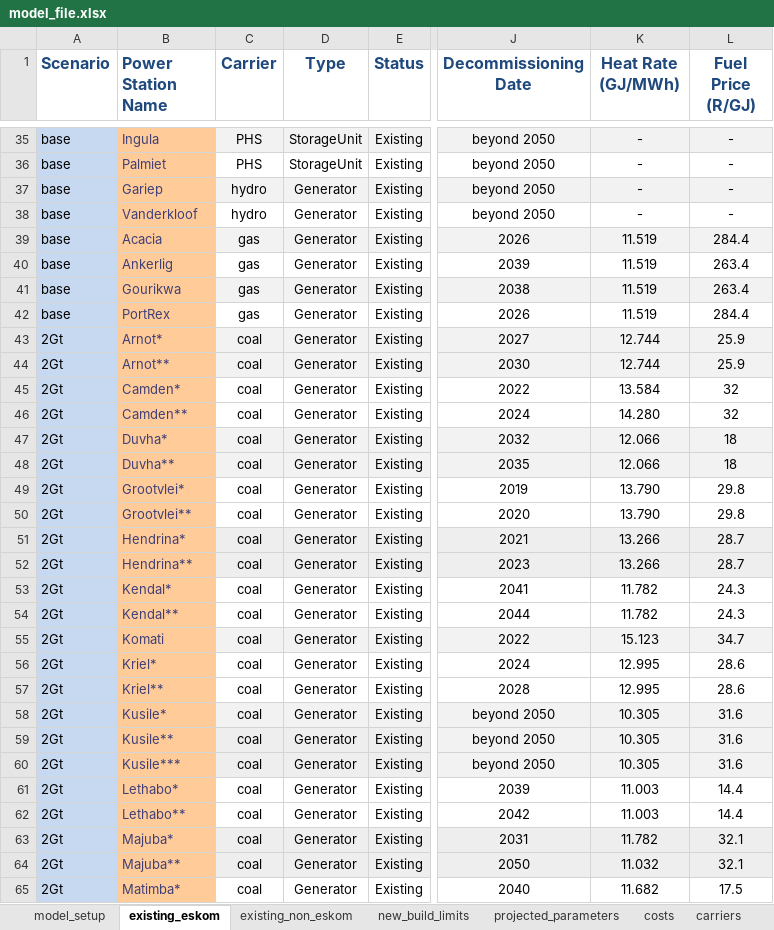
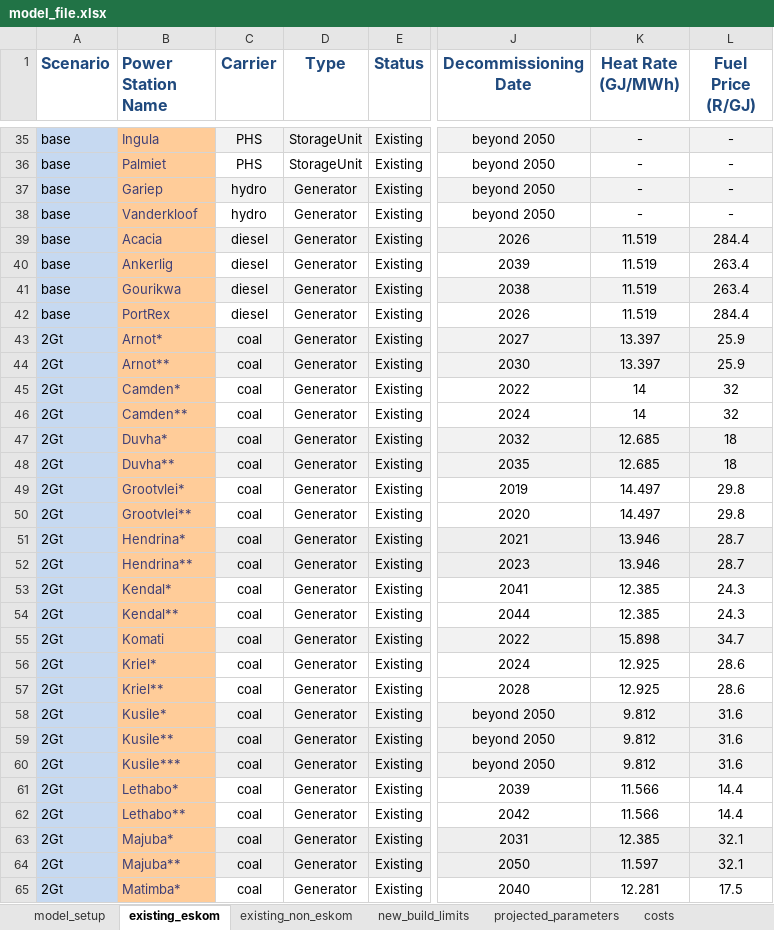
Before and after one commit to MeridianEconomics/pypsa-rsa, an Excel workbook: model_file.xlsx, sheet existing_eskom, drawn as a sheet; only a part is shown, gaps mark what is left out; values as stored, in another font and other column widths than the file's, no borders; charts and pictures not drawn; the diff covers the shown part only; the diff names each change by its address in the sheet, - before the commit and + after, or states it on an @@ line.

```diff
--- a/model_file.xlsx (sheet existing_eskom)
+++ b/model_file.xlsx (sheet existing_eskom)
-sheet tab: carriers
-C39:C42 (Carrier): gas
+C39:C42 (Carrier): diesel
-K43:K44 (Heat Rate (GJ/MWh)): 12.744
+K43:K44 (Heat Rate (GJ/MWh)): 13.397
-K45 (Heat Rate (GJ/MWh)): 13.584
+K45 (Heat Rate (GJ/MWh)): 14
-K46 (Heat Rate (GJ/MWh)): 14.280
+K46 (Heat Rate (GJ/MWh)): 14
-K47:K48 (Heat Rate (GJ/MWh)): 12.066
+K47:K48 (Heat Rate (GJ/MWh)): 12.685
-K49:K50 (Heat Rate (GJ/MWh)): 13.790
+K49:K50 (Heat Rate (GJ/MWh)): 14.497
-K51:K52 (Heat Rate (GJ/MWh)): 13.266
+K51:K52 (Heat Rate (GJ/MWh)): 13.946
-K53:K54 (Heat Rate (GJ/MWh)): 11.782
+K53:K54 (Heat Rate (GJ/MWh)): 12.385
-K55 (Heat Rate (GJ/MWh)): 15.123
+K55 (Heat Rate (GJ/MWh)): 15.898
-K56:K57 (Heat Rate (GJ/MWh)): 12.995
+K56:K57 (Heat Rate (GJ/MWh)): 12.925
-K58:K60 (Heat Rate (GJ/MWh)): 10.305
+K58:K60 (Heat Rate (GJ/MWh)): 9.812
-K61:K62 (Heat Rate (GJ/MWh)): 11.003
+K61:K62 (Heat Rate (GJ/MWh)): 11.566
-K63 (Heat Rate (GJ/MWh)): 11.782
+K63 (Heat Rate (GJ/MWh)): 12.385
-K64 (Heat Rate (GJ/MWh)): 11.032
+K64 (Heat Rate (GJ/MWh)): 11.597
-K65 (Heat Rate (GJ/MWh)): 11.682
+K65 (Heat Rate (GJ/MWh)): 12.281
```
Also changed, not shown: 41 removed rows and 75 edited cells elsewhere in this sheet, sheet existing_non_eskom, sheet costs, sheet model_setup, sheet projected_parameters, sheet new_build_limits, formulas that keep their value, hidden cells, charts or pictures, data/ambitions_validation.xlsx, data/num_lines.xlsx, 28 other files.
